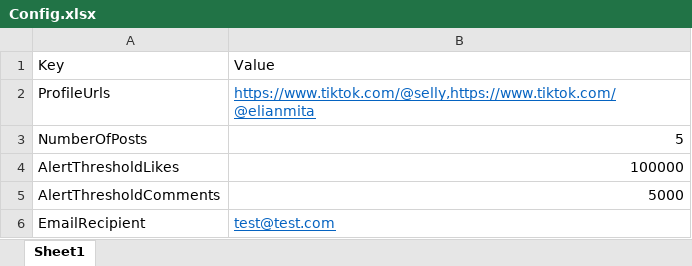
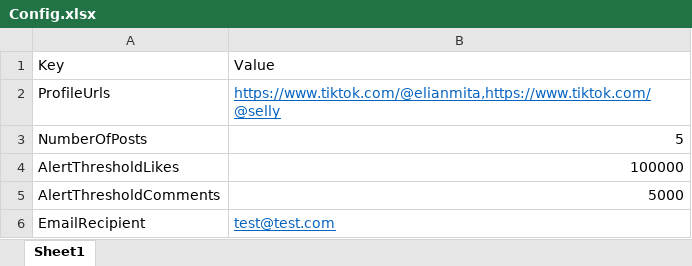
Before and after one commit to MariusEco/SocialMediaAnalyser, an Excel workbook: Config/Config.xlsx, sheet Sheet1, drawn as a sheet; values as stored, in another font and other column widths than the file's, no borders; the diff names each change by its address in the sheet, - before the commit and + after, or states it on an @@ line.

```diff
--- a/Config/Config.xlsx (sheet Sheet1)
+++ b/Config/Config.xlsx (sheet Sheet1)
-B2: https://www.tiktok.com/@selly,https://www.tiktok.com/@elianmita
+B2: https://www.tiktok.com/@elianmita,https://www.tiktok.com/@selly
```
Also changed, not shown: 3 other files.
